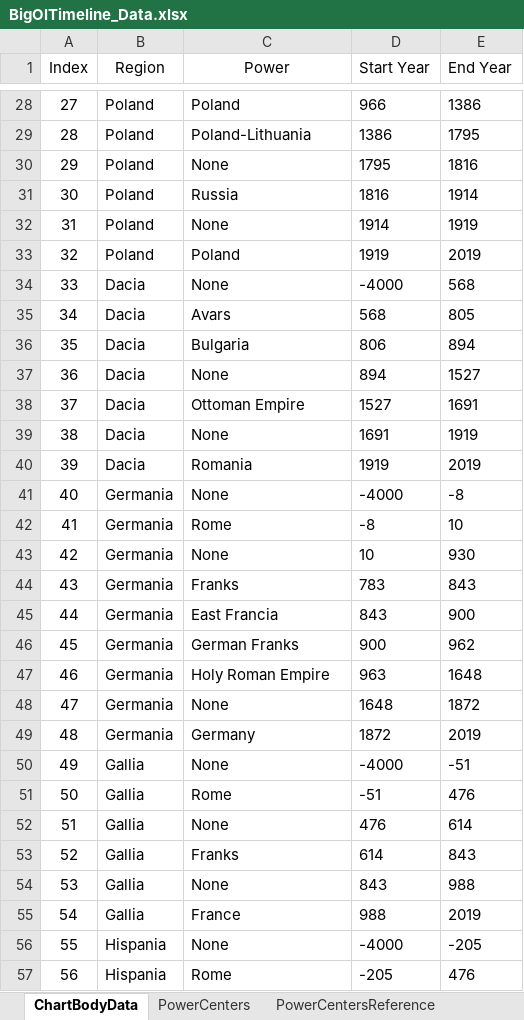
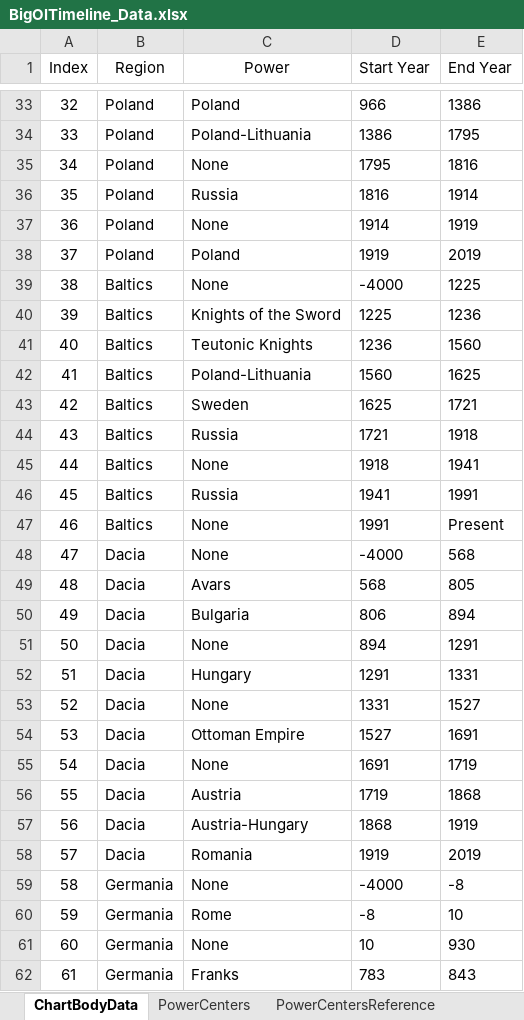
Before and after one commit to alexandrugavrila/BigOlTimeline, an Excel workbook: BigOlTimeline_Data.xlsx, sheet ChartBodyData, drawn as a sheet; only a part is shown, gaps mark what is left out; the shorter side is filled out with more unchanged rows; values as stored, in another font and other column widths than the file's, no borders; table styles not drawn; addresses are those after the commit; the diff covers the shown part only; the diff names each change by its address in the sheet, - before the commit and + after, or states it on an @@ line.

Commit message:
All data current
FInished all of the region maps and added the baltics. Moved it next to Skandinavia. The chart is currently fully functional. Added an htaccess file to force https connection, and to cache javascript and css files for a week. Also renamed BOT.html to index.html.

```diff
--- a/BigOlTimeline_Data.xlsx (sheet ChartBodyData)
+++ b/BigOlTimeline_Data.xlsx (sheet ChartBodyData)
@@ column A (Index) renumbered from row 25 down @@
+row 39: 38 | Baltics | None | -4000 | 1225
+row 40: 39 | Baltics | Knights of the Sword | 1225 | 1236
+row 41: 40 | Baltics | Teutonic Knights | 1236 | 1560
+row 42: 41 | Baltics | Poland-Lithuania | 1560 | 1625
+row 43: 42 | Baltics | Sweden | 1625 | 1721
+row 44: 43 | Baltics | Russia | 1721 | 1918
+row 45: 44 | Baltics | None | 1918 | 1941
+row 46: 45 | Baltics | Russia | 1941 | 1991
+row 47: 46 | Baltics | None | 1991 | Present
-E51 (End Year): 1527
+E51 (End Year): 1291
+row 52: 51 | Dacia | Hungary | 1291 | 1331
+row 53: 52 | Dacia | None | 1331 | 1527
-E55 (End Year): 1919
+E55 (End Year): 1719
+row 56: 55 | Dacia | Austria | 1719 | 1868
+row 57: 56 | Dacia | Austria-Hungary | 1868 | 1919
```
Also changed, not shown: 6 added rows, 1 removed row, 4 edited cells and cell formats elsewhere in this sheet, sheet PowerCenters, sheet PowerCentersReference, BigOlTimeline_Chart.xlsx, 19 other files.
